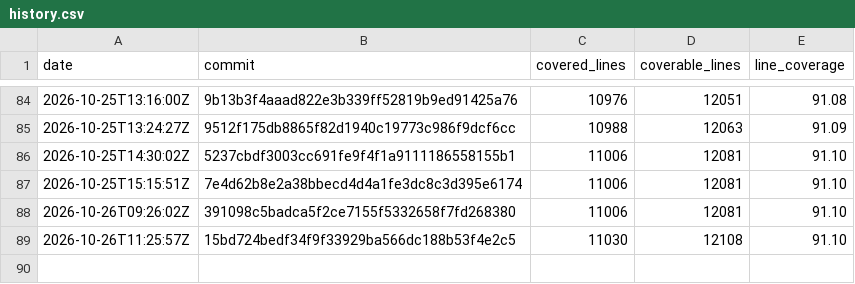
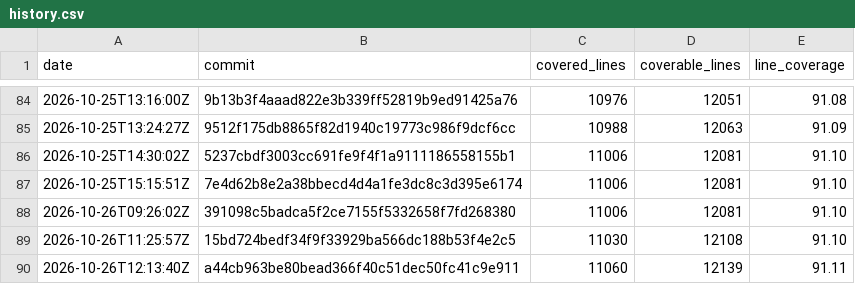
Before and after one commit to enaweg/godot-epluginframework, a CSV file: history.csv, drawn as a sheet; only a part is shown, gaps mark what is left out.

```diff
--- a/history.csv
+++ b/history.csv
@@ -89 +89,2 @@ date,commit,covered_lines,coverable_lines,line_coverage
 2026-10-26T11:25:57Z,15bd724bedf34f9f33929ba566dc188b53f4e2c5,11030,12108,91.10
+2026-10-26T12:13:40Z,a44cb963be80bead366f40c51dec50fc41c9e911,11060,12139,91.11
```
Also changed, not shown: 2 other files.
